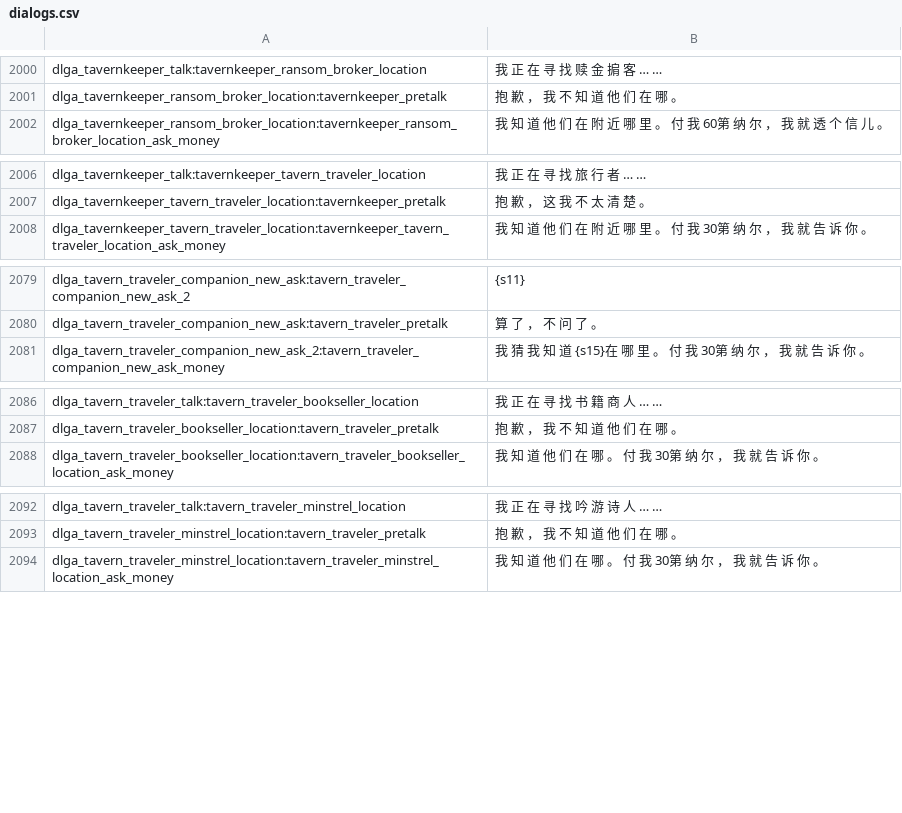
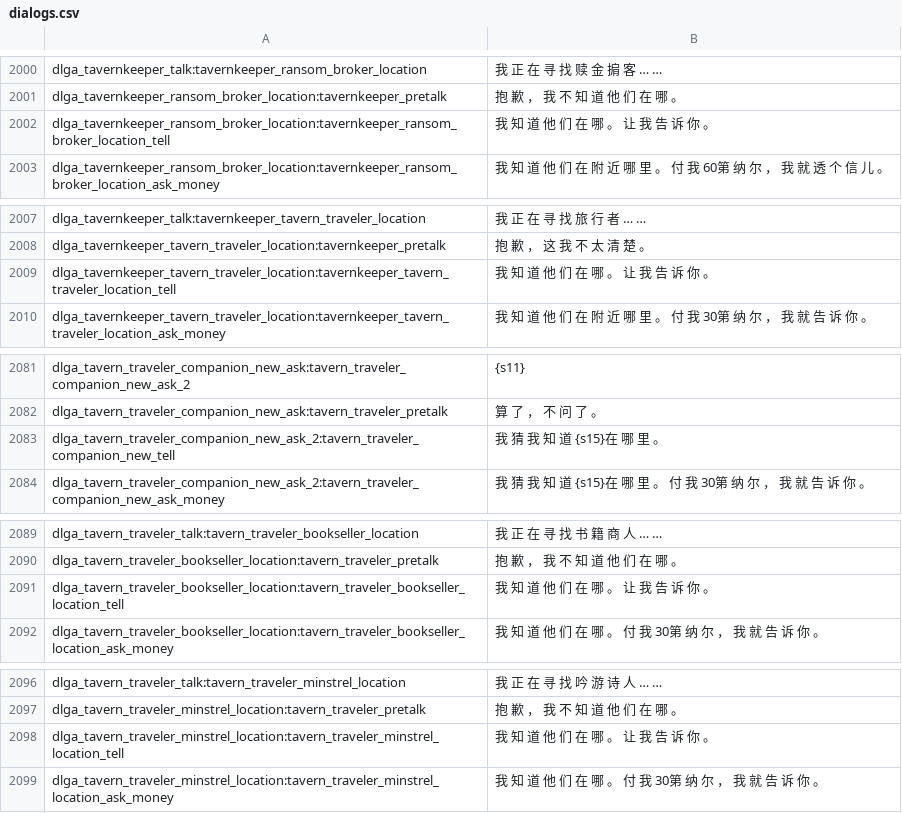
Before and after one commit to wkxu2024/1175source, a CSV file: languages/cns/dialogs.csv, drawn as a sheet; only a part is shown, gaps mark what is left out; the diff names each change by its address in the sheet, - before the commit and + after, or states it on an @@ line.

Commit message:
feat(dialogs): 添加酒馆对话选项显示位置信息
新增了多个对话选项，允许酒馆老板和旅行者直接告诉玩家
赎金掮客、旅行者、书籍商人和吟游诗人的位置信息，
而不只是收取费用才能获得信息。

fix(scripts): 修复囚犯管理技能限制计算

将囚犯管理技能的限制倍数从5改为99，修正了技能效果计算。

feat(scripts): 增加玩家领导力对士气的基础加成

将基础士气从50增加到9，并为玩家国王状态下的领导力
士气加成添加注释说明。

```diff
--- a/languages/cns/dialogs.csv
+++ b/languages/cns/dialogs.csv
+row 2002: dlga_tavernkeeper_ransom_broker_location:tavernkeeper_ransom_broker_location_tell | 我 知 道 他 们 在 哪 。 让 我 告 诉 你 。
+row 2009: dlga_tavernkeeper_tavern_traveler_location:tavernkeeper_tavern_traveler_location_tell | 我 知 道 他 们 在 哪 。 让 我 告 诉 你 。
+row 2083: dlga_tavern_traveler_companion_new_ask_2:tavern_traveler_companion_new_tell | 我 猜 我 知 道 {s15}在 哪 里 。
+row 2091: dlga_tavern_traveler_bookseller_location:tavern_traveler_bookseller_location_tell | 我 知 道 他 们 在 哪 。 让 我 告 诉 你 。
+row 2098: dlga_tavern_traveler_minstrel_location:tavern_traveler_minstrel_location_tell | 我 知 道 他 们 在 哪 。 让 我 告 诉 你 。
```
Also changed, not shown: 2 other files.
